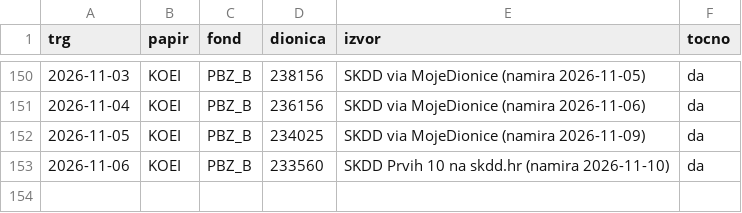
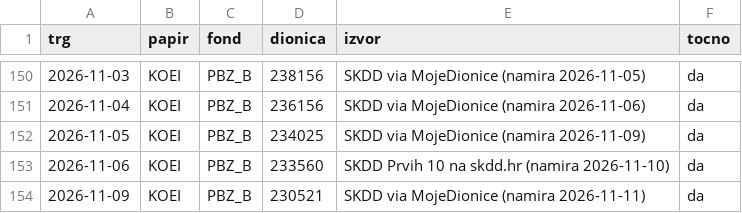
Before and after one commit to luksakurtela2-bot/koei, a CSV file: data/holdings.csv, drawn as a sheet; only a part is shown, gaps mark what is left out; the diff names each change by its address in the sheet, - before the commit and + after, or states it on an @@ line.

```diff
--- a/data/holdings.csv
+++ b/data/holdings.csv
+row 154: 2026-11-09 | KOEI | PBZ_B | 230521 | SKDD via MojeDionice (namira 2026-11-11) | da
```
Also changed, not shown: 3 other files.
